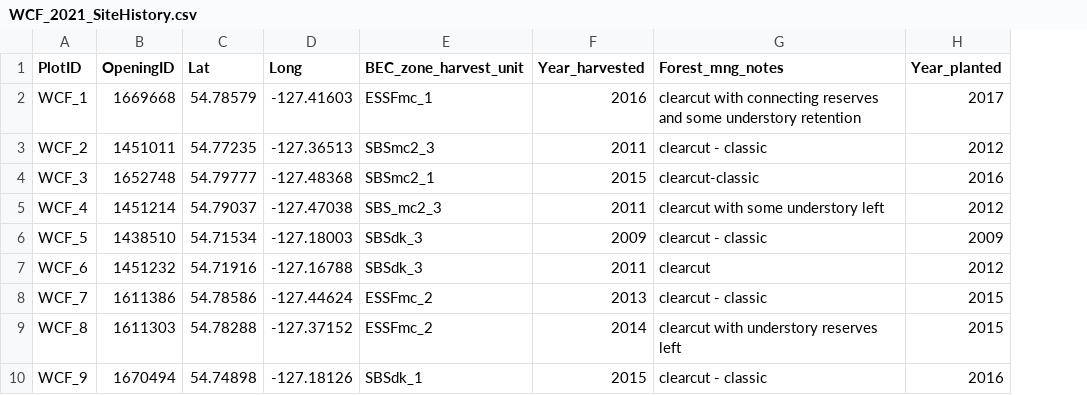
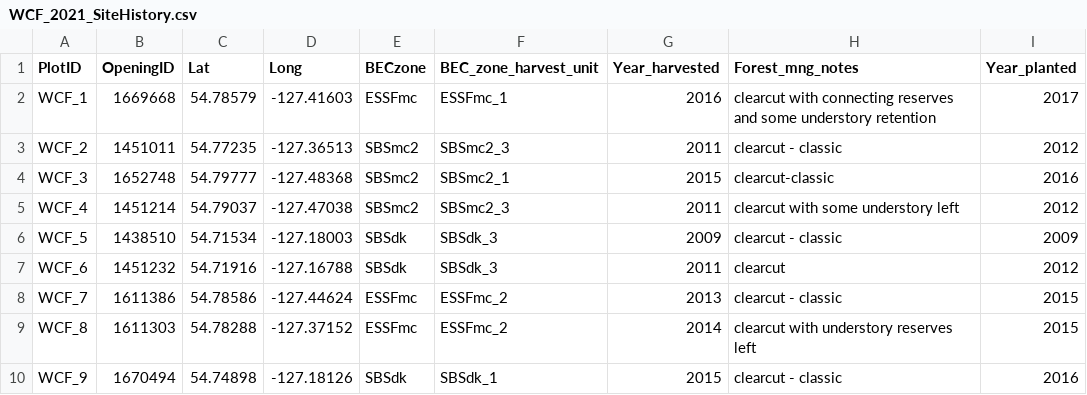
Before and after one commit to IngridFarnell/BVRC_21-10_WCF, a CSV file: Inputs/WCF_2021_SiteHistory.csv, drawn as a sheet; only a part is shown; addresses are those after the commit; the diff names each change by its address in the sheet, - before the commit and + after, or states it on an @@ line.

```diff
--- a/Inputs/WCF_2021_SiteHistory.csv
+++ b/Inputs/WCF_2021_SiteHistory.csv
+column E (BECzone), rows 2-10: ESSFmc | SBSmc2 | SBSmc2 | SBSmc2 | SBSdk | SBSdk | ESSFmc | ESSFmc | SBSdk
-F5 (BEC_zone_harvest_unit): SBS_mc2_3
+F5 (BEC_zone_harvest_unit): SBSmc2_3
```
Also changed, not shown: Inputs/WCF_2021_A1Trees.csv, Inputs/WCF_2021_B1Trees.csv, 8 other files.
